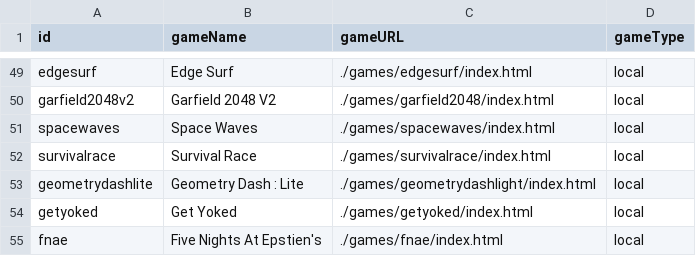
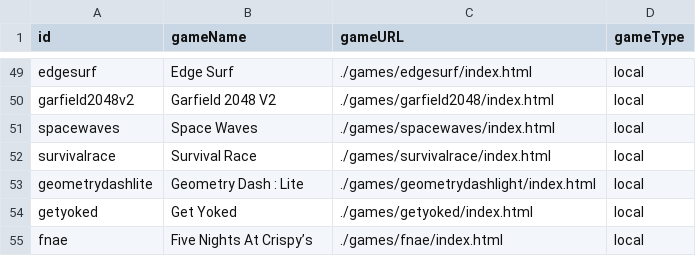
Before and after one commit to beston3000/midnightub, a CSV file: public/games.csv, drawn as a sheet; only a part is shown, gaps mark what is left out.

```diff
--- a/public/games.csv
+++ b/public/games.csv
@@ -54,2 +54,2 @@ geometrydashlite,Geometry Dash : Lite,./games/geometrydashlight/index.html,local
 getyoked,Get Yoked,./games/getyoked/index.html,local
-fnae,Five Nights At Epstien's,./games/fnae/index.html,local
+fnae,Five Nights At Crispy’s,./games/fnae/index.html,local
```
Also changed, not shown: 18 other files.
